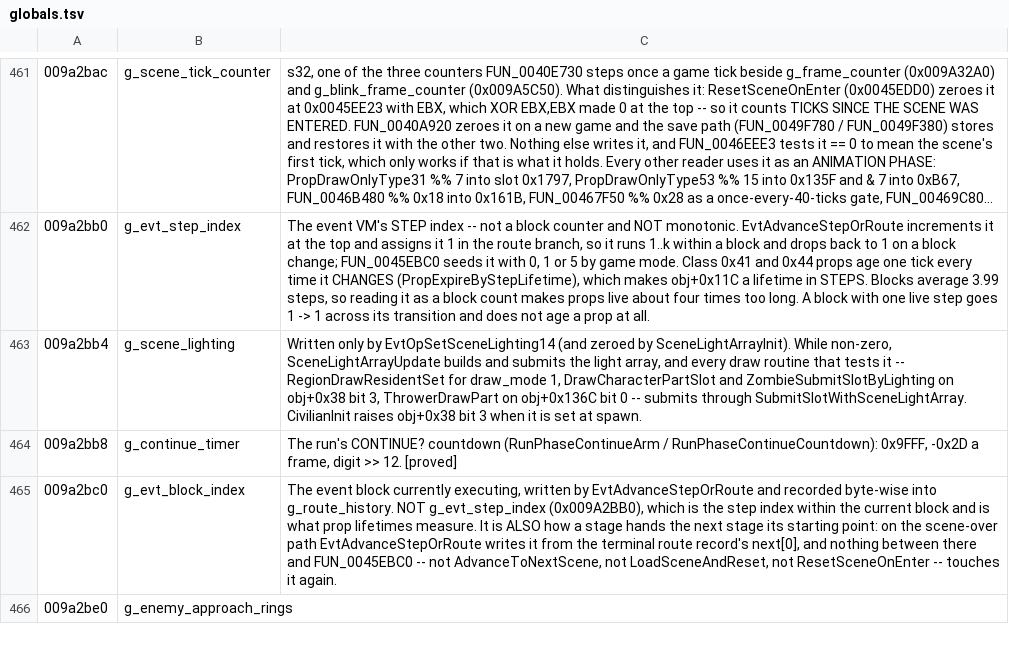
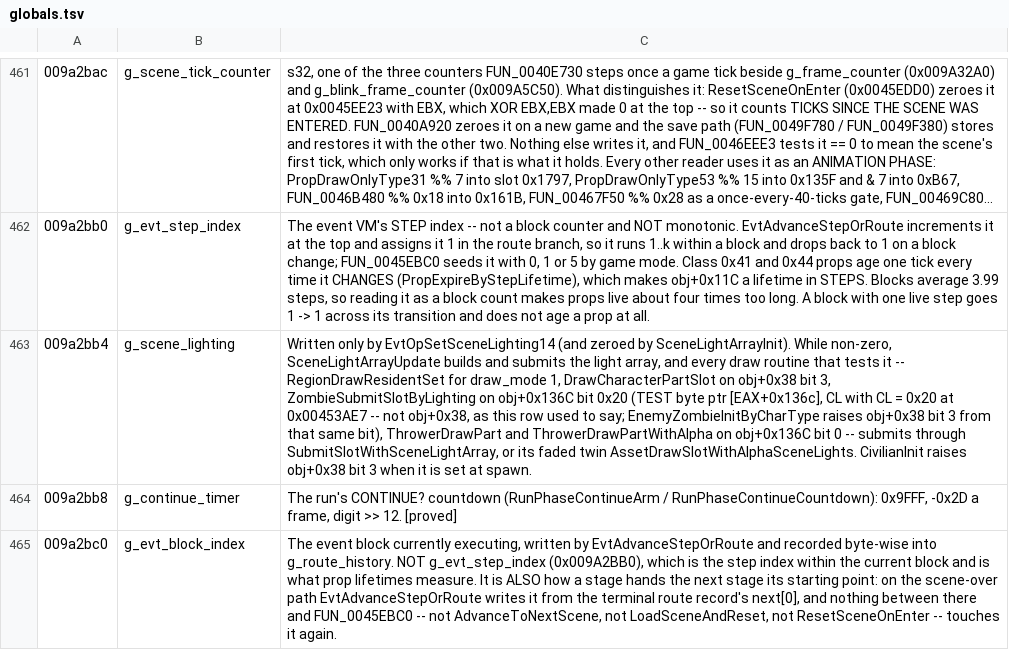
Before and after one commit to saul/hotd2-decomp, a TSV file: ghidra/annotations/globals.tsv, drawn as a sheet; only a part is shown, gaps mark what is left out; the shorter side is filled out with more unchanged rows; long unchanged cells end in …; the diff names each change by its address in the sheet, - before the commit and + after, or states it on an @@ line.

```diff
--- a/ghidra/annotations/globals.tsv
+++ b/ghidra/annotations/globals.tsv
-C463: …1, DrawCharacterPartSlot and ZombieSubmitSlotByLighting on obj+0x38 bit 3, ThrowerDrawPart on obj+0x136C bit 0 -- submits through SubmitSlotWithSceneLightArray. CivilianInit raises…
+C463: …1, DrawCharacterPartSlot on obj+0x38 bit 3, ZombieSubmitSlotByLighting on obj+0x136C bit 0x20 (TEST byte ptr [EAX+0x136c], CL with CL = 0x20 at 0x00453AE7 -- not obj+0x38, as this row used to say; EnemyZombieInitByCharType raises obj+0x38 bit 3 from that same bit), ThrowerDrawPart and ThrowerDrawPartWithAlpha on obj+0x136C bit 0 -- submits through SubmitSlotWithSceneLightArray, or its faded twin AssetDrawSlotWithAlphaSceneLights. CivilianInit raises…
```
Also changed, not shown: ghidra/annotations/functions.tsv, 18 other files.
